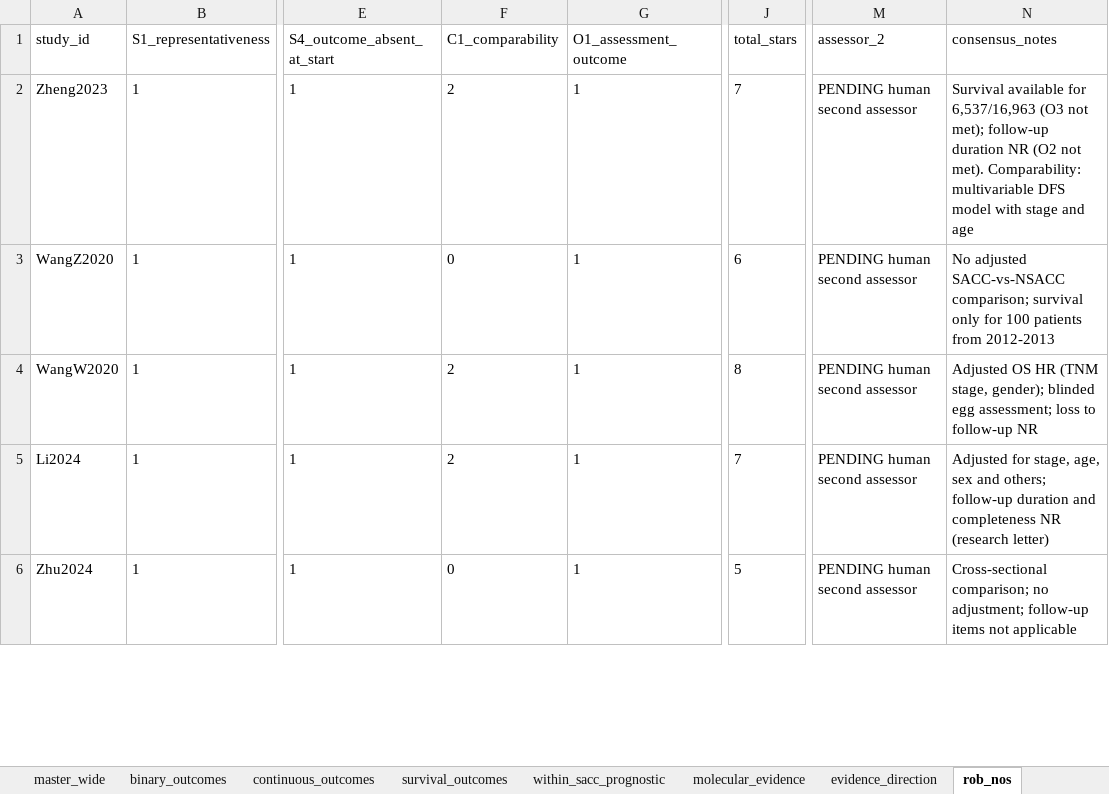
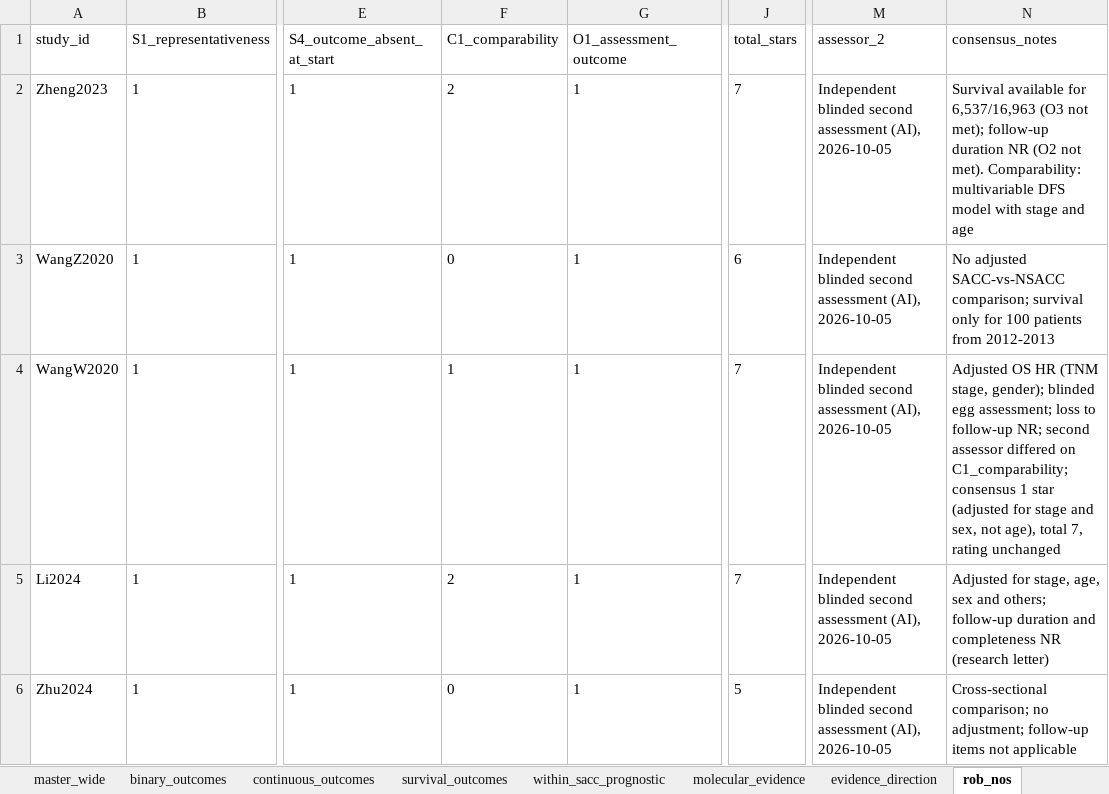
Before and after one commit to jaysonpasaolrmt082-ctrl/flashcardf, an Excel workbook: sacc-meta-analysis/data/SACC_master_extraction.xlsx, sheet rob_nos, drawn as a sheet; only a part is shown, gaps mark what is left out; values as stored, in another font and other column widths than the file's, no borders; the diff covers the shown part only; the diff names each change by its address in the sheet, - before the commit and + after, or states it on an @@ line.

```diff
--- a/sacc-meta-analysis/data/SACC_master_extraction.xlsx (sheet rob_nos)
+++ b/sacc-meta-analysis/data/SACC_master_extraction.xlsx (sheet rob_nos)
-M2:M6 (assessor_2): PENDING human second assessor
+M2:M6 (assessor_2): Independent blinded second assessment (AI), 2026-10-05
-F4 (C1_comparability): 2
+F4 (C1_comparability): 1
-J4 (total_stars): 8
+J4 (total_stars): 7
-N4 (consensus_notes): …to follow-up NR
+N4 (consensus_notes): …to follow-up NR; second assessor differed on C1_comparability; consensus 1 star (adjusted for stage and sex, not age), total 7, rating unchanged
```
Also changed, not shown: 2 added rows and 4 edited cells elsewhere in this sheet, sheet binary_outcomes, sheet inventory, sheet survival_outcomes, sheet evidence_direction, sheet molecular_evidence, sheet within_sacc_prognostic, 3 more sheets, other sheet tabs, 50 other files.
